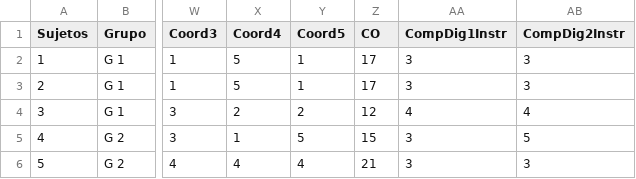
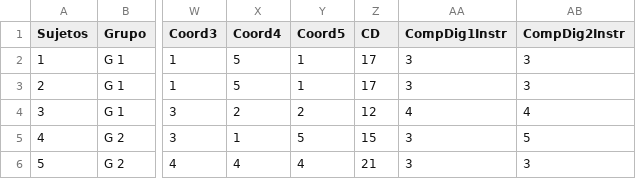
Before and after one commit to pilargarciach/COIL, a CSV file: coil.csv, drawn as a sheet; only a part is shown, gaps mark what is left out; the diff names each change by its address in the sheet, - before the commit and + after, or states it on an @@ line.

Commit message:
Update coil.csv

```diff
--- a/coil.csv
+++ b/coil.csv
-Z1: CO
+Z1: CD
```
